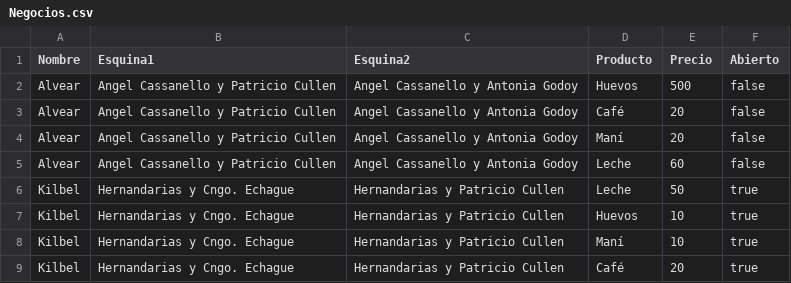
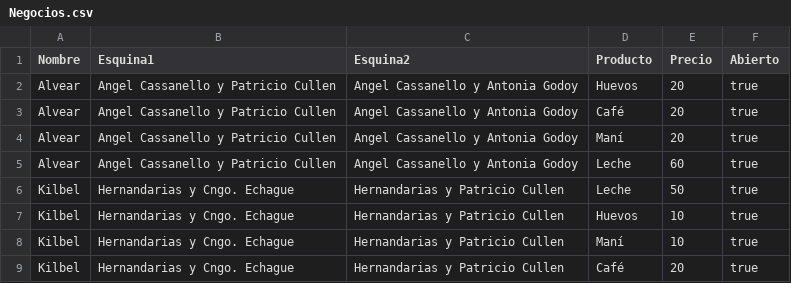
Before and after one commit to martindestefanis/TP-IA, a CSV file: src/grafo/Negocios.csv, drawn as a sheet.

```diff
--- a/src/grafo/Negocios.csv
+++ b/src/grafo/Negocios.csv
@@ -1,6 +1,6 @@
 Nombre;Esquina1;Esquina2;Producto;Precio;Abierto
-Alvear;Angel Cassanello y Patricio Cullen;Angel Cassanello y Antonia Godoy;Huevos;500;false
-Alvear;Angel Cassanello y Patricio Cullen;Angel Cassanello y Antonia Godoy;Café;20;false
-Alvear;Angel Cassanello y Patricio Cullen;Angel Cassanello y Antonia Godoy;Maní;20;false
-Alvear;Angel Cassanello y Patricio Cullen;Angel Cassanello y Antonia Godoy;Leche;60;false
+Alvear;Angel Cassanello y Patricio Cullen;Angel Cassanello y Antonia Godoy;Huevos;20;true
+Alvear;Angel Cassanello y Patricio Cullen;Angel Cassanello y Antonia Godoy;Café;20;true
+Alvear;Angel Cassanello y Patricio Cullen;Angel Cassanello y Antonia Godoy;Maní;20;true
+Alvear;Angel Cassanello y Patricio Cullen;Angel Cassanello y Antonia Godoy;Leche;60;true
 Kilbel;Hernandarias y Cngo. Echague;Hernandarias y Patricio Cullen;Leche;50;true
```
Also changed, not shown: bin/grafo/Negocios.csv, 22 other files.
